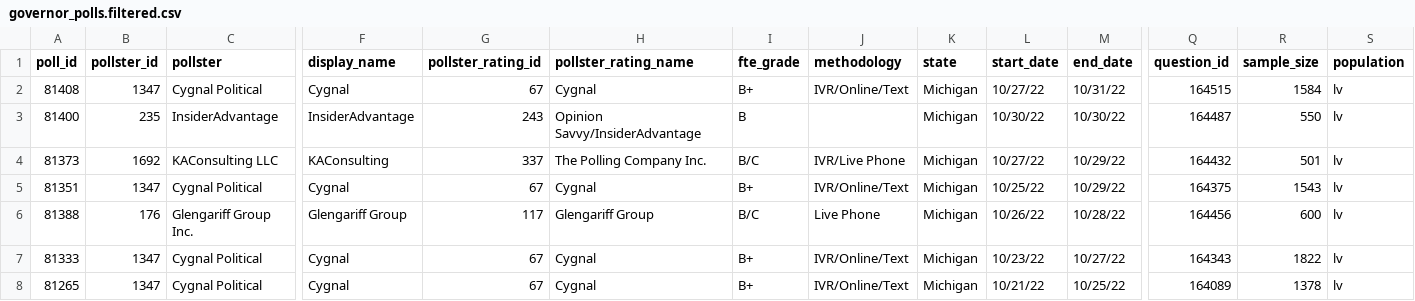
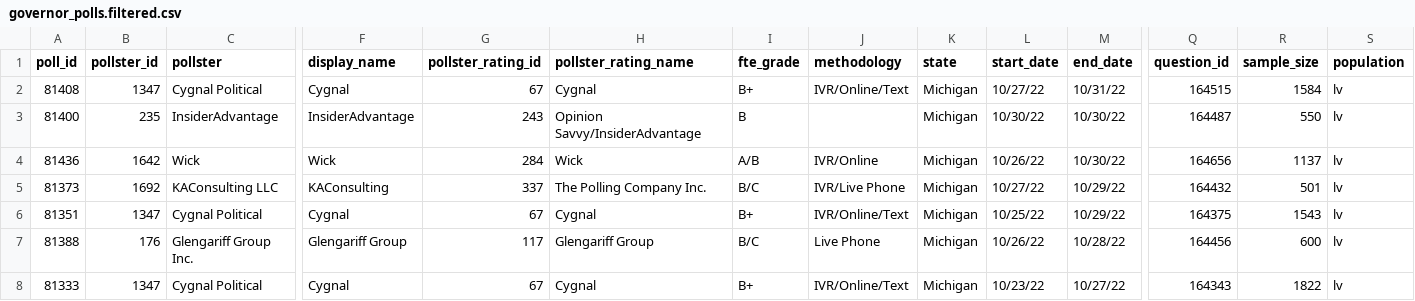
Before and after one commit to dcadata/scraper-actions, a CSV file: data/governor_polls.filtered.csv, drawn as a sheet; only a part is shown, gaps mark what is left out; the shorter side is filled out with more unchanged rows; rows hold the shown columns only; the diff names each change by its address in the sheet, - before the commit and + after, or states it on an @@ line.

```diff
--- a/data/governor_polls.filtered.csv
+++ b/data/governor_polls.filtered.csv
+row 4: 81436 | 1642 | Wick | Wick | 284 | Wick | A/B | IVR/Online | Michigan | 10/26/22 | 10/30/22 | 164656 | 1137 | lv
```
